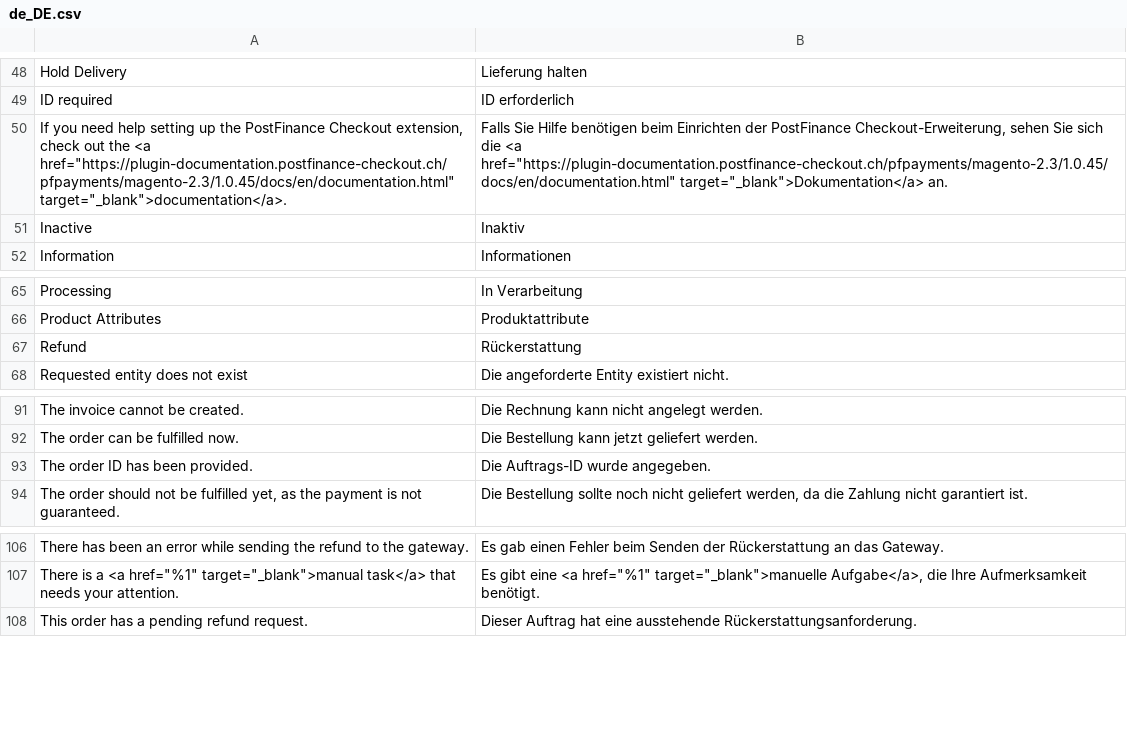
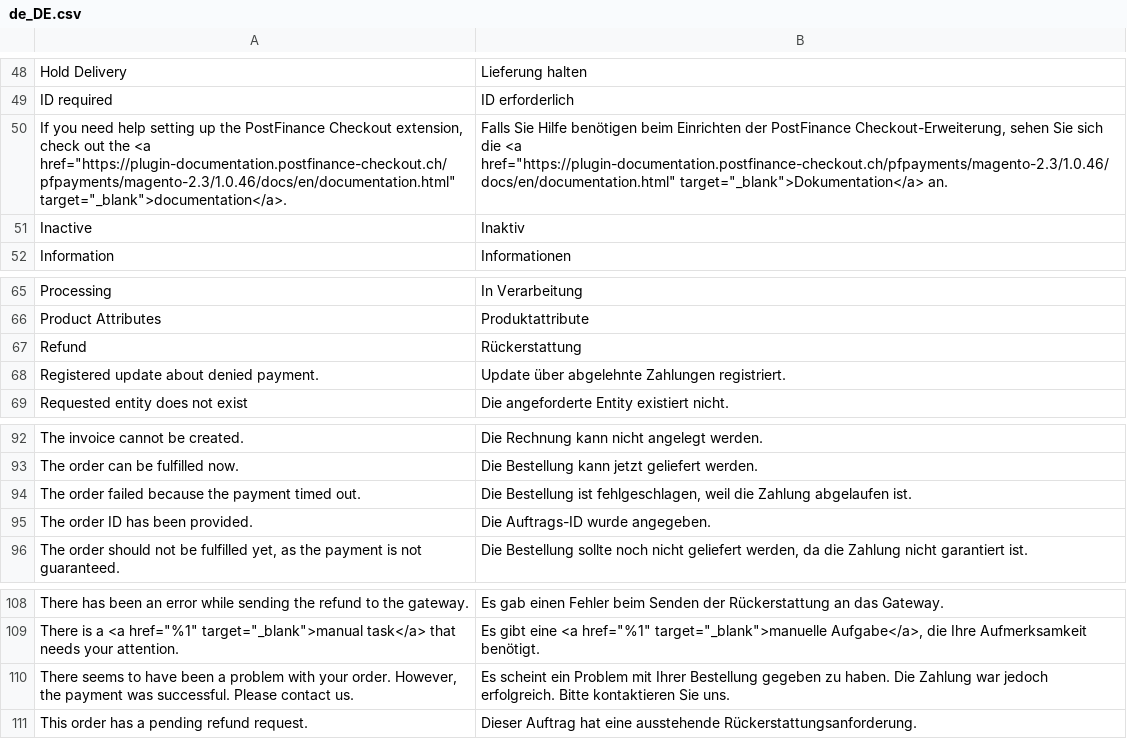
Before and after one commit to versa-dev/CE-mirror, a CSV file: i18n/de_DE.csv, drawn as a sheet; only a part is shown, gaps mark what is left out.

```diff
--- a/i18n/de_DE.csv
+++ b/i18n/de_DE.csv
@@ -49,3 +49,3 @@
 "ID required","ID erforderlich"
-"If you need help setting up the PostFinance Checkout extension, check out the <a href=""https://plugin-documentation.postfinance-checkout.ch/pfpayments/magento-2.3/1.0.45/docs/en/documentation.html"" target=""_blank"">documentation</a>.","Falls Sie Hilfe benötigen beim Einrichten der PostFinance Checkout-Erweiterung, sehen Sie sich die <a href=""https://plugin-documentation.postfinance-checkout.ch/pfpayments/magento-2.3/1.0.45/docs/en/documentation.html"" target=""_blank"">Dokumentation</a> an."
+"If you need help setting up the PostFinance Checkout extension, check out the <a href=""https://plugin-documentation.postfinance-checkout.ch/pfpayments/magento-2.3/1.0.46/docs/en/documentation.html"" target=""_blank"">documentation</a>.","Falls Sie Hilfe benötigen beim Einrichten der PostFinance Checkout-Erweiterung, sehen Sie sich die <a href=""https://plugin-documentation.postfinance-checkout.ch/pfpayments/magento-2.3/1.0.46/docs/en/documentation.html"" target=""_blank"">Dokumentation</a> an."
 "Inactive","Inaktiv"
@@ -67,2 +67,3 @@
 "Refund","Rückerstattung"
+"Registered update about denied payment.","Update über abgelehnte Zahlungen registriert."
 "Requested entity does not exist","Die angeforderte Entity existiert nicht."
@@ -92,2 +93,3 @@
 "The order can be fulfilled now.","Die Bestellung kann jetzt geliefert werden."
+"The order failed because the payment timed out.","Die Bestellung ist fehlgeschlagen, weil die Zahlung abgelaufen ist."
 "The order ID has been provided.","Die Auftrags-ID wurde angegeben."
@@ -107,2 +109,3 @@
 "There is a <a href=""%1"" target=""_blank"">manual task</a> that needs your attention.","Es gibt eine <a href=""%1"" target=""_blank"">manuelle Aufgabe</a>, die Ihre Aufmerksamkeit benötigt."
+"There seems to have been a problem with your order. However, the payment was successful. Please contact us.","Es scheint ein Problem mit Ihrer Bestellung gegeben zu haben. Die Zahlung war jedoch erfolgreich. Bitte kontaktieren Sie uns."
 "This order has a pending refund request.","Dieser Auftrag hat eine ausstehende Rückerstattungsanforderung."
```
Also changed, not shown: i18n/en_US.csv, 10 other files.
